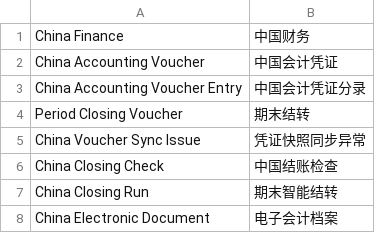
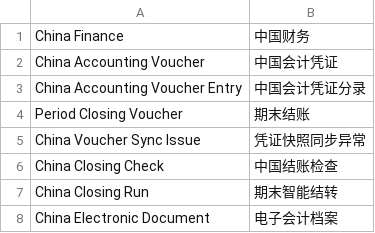
Before and after one commit to yueweiit/DeepLinkERP, a CSV file: china_finance/translations/zh.csv, drawn as a sheet; only a part is shown.

```diff
--- a/china_finance/translations/zh.csv
+++ b/china_finance/translations/zh.csv
@@ -3,3 +3,3 @@ China Accounting Voucher,中国会计凭证
 China Accounting Voucher Entry,中国会计凭证分录
-Period Closing Voucher,期末结转
+Period Closing Voucher,期末结账
 China Voucher Sync Issue,凭证快照同步异常
```
Also changed, not shown: 3 other files.
